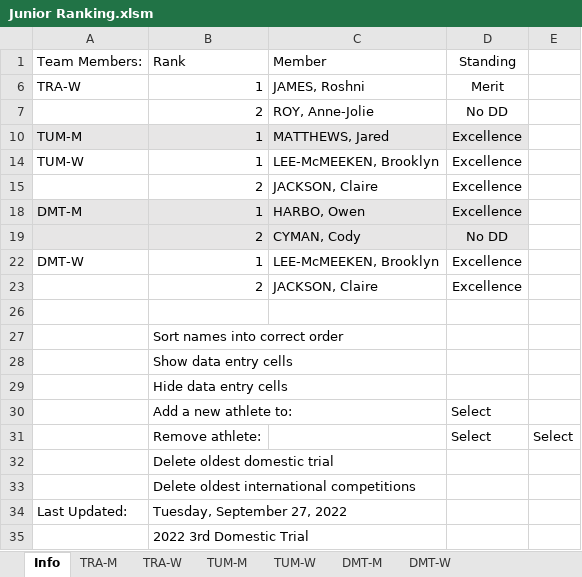
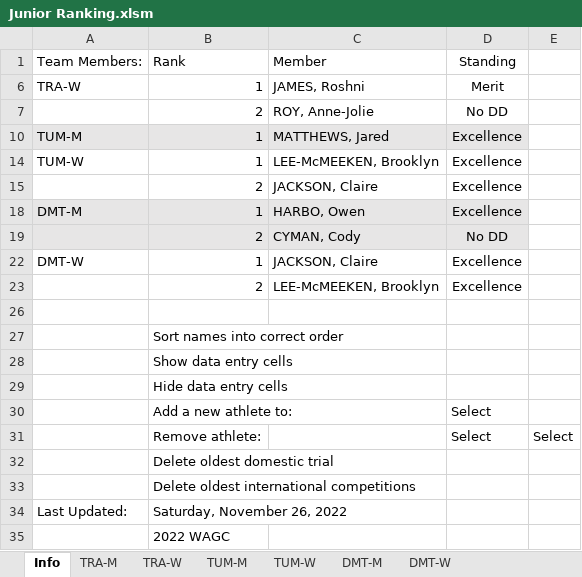
Before and after one commit to trampolinecanada/rankinglists, an Excel workbook: Junior Ranking.xlsm, sheet Info, drawn as a sheet; values as stored, in another font and other column widths than the file's, no borders; charts and pictures and conditional formats not drawn; 6 other sheets too large or unreadable and not compared; the diff names each change by its address in the sheet, - before the commit and + after, or states it on an @@ line.

Commit message:
2022 Worlds/WAGC

```diff
--- a/Junior Ranking.xlsm (sheet Info)
+++ b/Junior Ranking.xlsm (sheet Info)
-C22: LEE-McMEEKEN, Brooklyn
+C22: JACKSON, Claire
-C23: JACKSON, Claire
+C23: LEE-McMEEKEN, Brooklyn
-B34: Tuesday, September 27, 2022
+B34: Saturday, November 26, 2022
-B35: 2022 3rd Domestic Trial
+B35: 2022 WAGC
```
Also changed, not shown: 3 other files.
